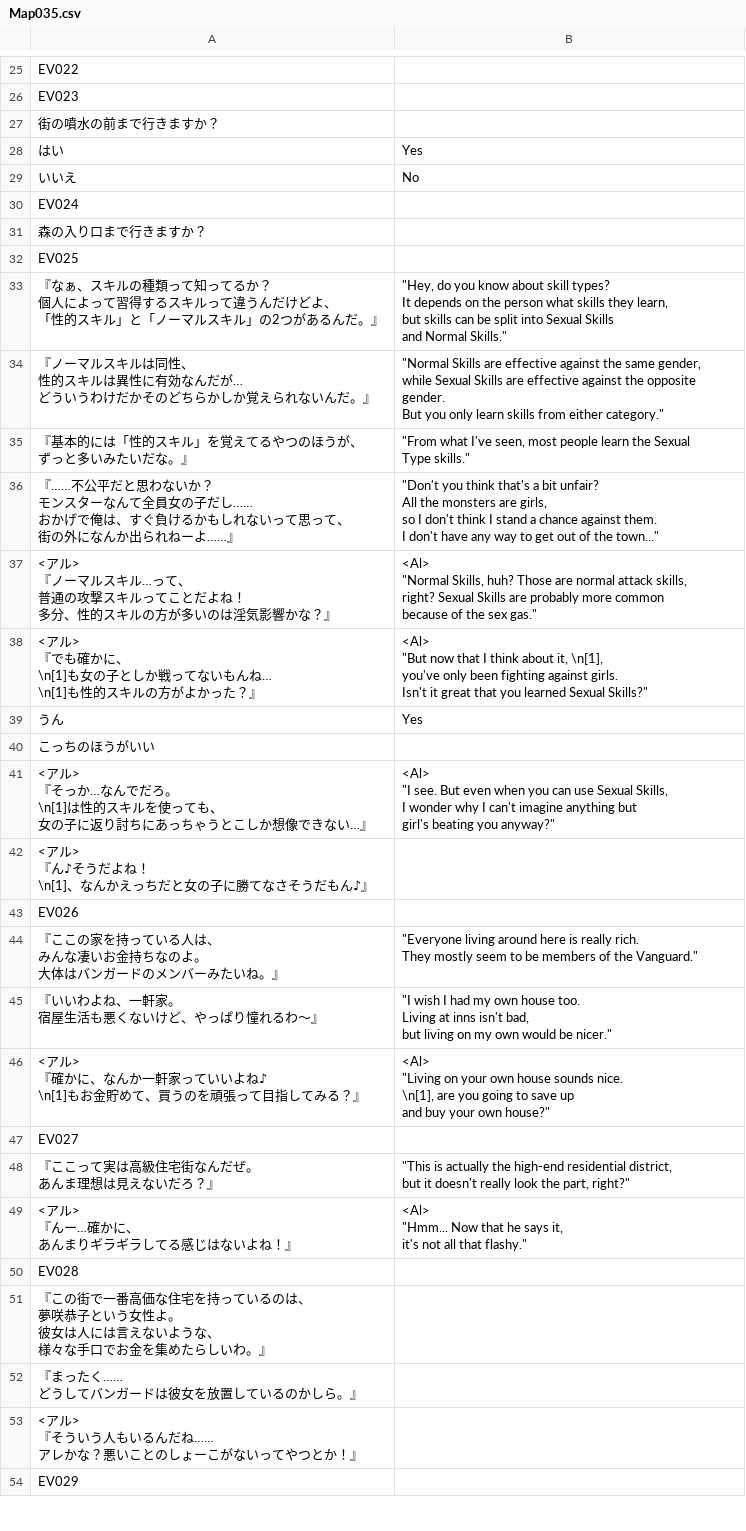
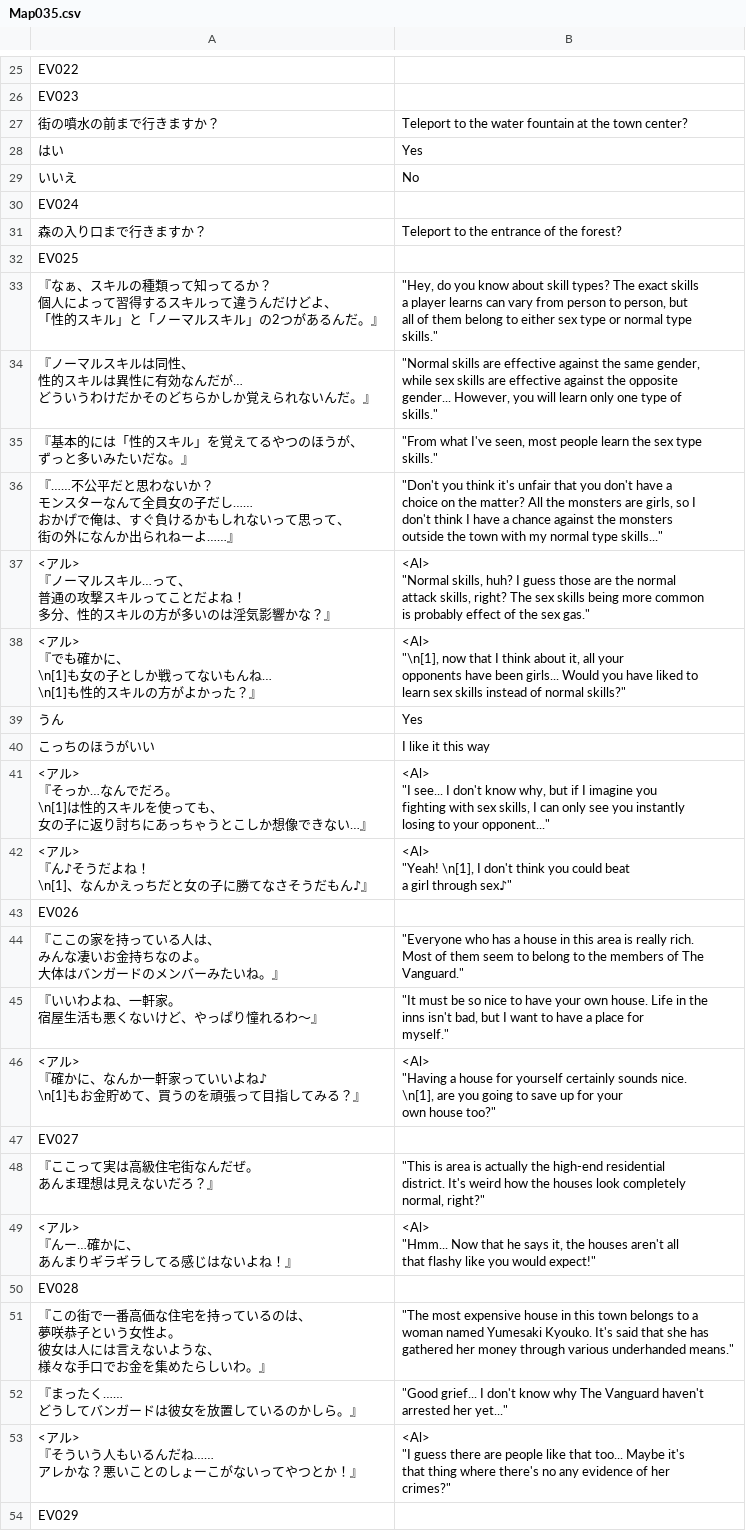
Before and after one commit to PummelsTL/TowerOfAlfimia, a CSV file: www/data/Map035.csv, drawn as a sheet; only a part is shown, gaps mark what is left out; the diff covers the shown part only.

Commit message:
Town South NPCs edit 100%

```diff
--- a/www/data/Map035.csv
+++ b/www/data/Map035.csv
@@ -28,3 +30,3 @@
 "EV023",""
-"街の噴水の前まで行きますか？",""
+"街の噴水の前まで行きますか？","Teleport to the water fountain at the town center?"
 "はい","Yes"
@@ -32,86 +34,96 @@
 "EV024",""
-"森の入り口まで行きますか？",""
+"森の入り口まで行きますか？","Teleport to the entrance of the forest?"
 "EV025",""
-"『なぁ、スキルの種類って知ってるか？
-　個人によって習得するスキルって違うんだけどよ、
-　「性的スキル」と「ノーマルスキル」の2つがあるんだ。』","""Hey, do you know about skill types?
- It depends on the person what skills they learn,
- but skills can be split into Sexual Skills
- and Normal Skills."""
-"『ノーマルスキルは同性、
-　性的スキルは異性に有効なんだが…
-　どういうわけだかそのどちらかしか覚えられないんだ。』","""Normal Skills are effective against the same gender,
- while Sexual Skills are effective against the opposite
- gender.
- But you only learn skills from either category."""
-"『基本的には「性的スキル」を覚えてるやつのほうが、
-　ずっと多いみたいだな。』","""From what I've seen, most people learn the Sexual
- Type skills."""
-"『……不公平だと思わないか？
-　モンスターなんて全員女の子だし……
-　おかげで俺は、すぐ負けるかもしれないって思って、
-　街の外になんか出られねーよ……』","""Don't you think that's a bit unfair?
- All the monsters are girls,
- so I don't think I stand a chance against them.
- I don't have any way to get out of the town..."""
-"<アル>
-『ノーマルスキル…って、
-　普通の攻撃スキルってことだよね！
-　多分、性的スキルの方が多いのは淫気影響かな？』","<Al>
-""Normal Skills, huh? Those are normal attack skills,
- right? Sexual Skills are probably more common
-  because of the sex gas."""
-"<アル>
-『でも確かに、
-　\n[1]も女の子としか戦ってないもんね…
-　\n[1]も性的スキルの方がよかった？』","<Al>
-""But now that I think about it, \n[1],
- you've only been fighting against girls.
- Isn't it great that you learned Sexual Skills?"""
+"『なぁ、スキルの種類って知ってるか？
+　個人によって習得するスキルって違うんだけどよ、
+　「性的スキル」と「ノーマルスキル」の2つがあるんだ。』","""Hey, do you know about skill types? The exact skills
+ a player learns can vary from person to person, but
+ all of them belong to either sex type or normal type
+ skills."""
+"『ノーマルスキルは同性、
+　性的スキルは異性に有効なんだが…
+　どういうわけだかそのどちらかしか覚えられないんだ。』","""Normal skills are effective against the same gender,
+ while sex skills are effective against the opposite
+ gender... However, you will learn only one type of
+ skills."""
+"『基本的には「性的スキル」を覚えてるやつのほうが、
+　ずっと多いみたいだな。』","""From what I've seen, most people learn the sex type
+ skills."""
+"『……不公平だと思わないか？
+　モンスターなんて全員女の子だし……
+　おかげで俺は、すぐ負けるかもしれないって思って、
+　街の外になんか出られねーよ……』","""Don't you think it's unfair that you don't have a
+ choice on the matter? All the monsters are girls, so I
+ don't think I have a chance against the monsters
+ outside the town with my normal type skills..."""
+"<アル>
+『ノーマルスキル…って、
+　普通の攻撃スキルってことだよね！
+　多分、性的スキルの方が多いのは淫気影響かな？』","<Al>
+""Normal skills, huh? I guess those are the normal
+ attack skills, right? The sex skills being more common
+ is probably effect of the sex gas."""
+"<アル>
+『でも確かに、
+　\n[1]も女の子としか戦ってないもんね…
+　\n[1]も性的スキルの方がよかった？』","<Al>
+""\n[1], now that I think about it, all your
+ opponents have been girls... Would you have liked to
+ learn sex skills instead of normal skills?"""
 "うん","Yes"
-"こっちのほうがいい",""
-"<アル>
-『そっか…なんでだろ。
-　\n[1]は性的スキルを使っても、
-　女の子に返り討ちにあっちゃうとこしか想像できない…』","<Al>
-""I see. But even when you can use Sexual Skills,
- I wonder why I can't imagine anything but
- girl's beating you anyway?"""
-"<アル>
-『ん♪そうだよね！
-　\n[1]、なんかえっちだと女の子に勝てなさそうだもん♪』",""
+"こっちのほうがいい","I like it this way"
+"<アル>
+『そっか…なんでだろ。
+　\n[1]は性的スキルを使っても、
+　女の子に返り討ちにあっちゃうとこしか想像できない…』","<Al>
+""I see... I don't know why, but if I imagine you
+ fighting with sex skills, I can only see you instantly
+ losing to your opponent..."""
+"<アル>
+『ん♪そうだよね！
+　\n[1]、なんかえっちだと女の子に勝てなさそうだもん♪』","<Al>
+""Yeah! \n[1], I don't think you could beat
+ a girl through sex♪"""
 "EV026",""
-"『ここの家を持っている人は、
-　みんな凄いお金持ちなのよ。
-　大体はバンガードのメンバーみたいね。』","""Everyone living around here is really rich.
- They mostly seem to be members of the Vanguard."""
-"『いいわよね、一軒家。
-　宿屋生活も悪くないけど、やっぱり憧れるわ～』","""I wish I had my own house too.
- Living at inns isn't bad,
- but living on my own would be nicer."""
-"<アル>
-『確かに、なんか一軒家っていいよね♪
-　\n[1]もお金貯めて、買うのを頑張って目指してみる？』","<Al>
-""Living on your own house sounds nice.
- \n[1], are you going to save up
- and buy your own house?"""
+"『ここの家を持っている人は、
+　みんな凄いお金持ちなのよ。
+　大体はバンガードのメンバーみたいね。』","""Everyone who has a house in this area is really rich.
+ Most of them seem to belong to the members of The
+ Vanguard."""
+"『いいわよね、一軒家。
+　宿屋生活も悪くないけど、やっぱり憧れるわ～』","""It must be so nice to have your own house. Life in the
+ inns isn't bad, but I want to have a place for
+ myself."""
+"<アル>
+『確かに、なんか一軒家っていいよね♪
+　\n[1]もお金貯めて、買うのを頑張って目指してみる？』","<Al>
+""Having a house for yourself certainly sounds nice.
+ \n[1], are you going to save up for your
+ own house too?"""
 "EV027",""
-"『ここって実は高級住宅街なんだぜ。
-　あんま理想は見えないだろ？』","""This is actually the high-end residential district,
- but it doesn't really look the part, right?"""
-"<アル>
-『んー…確かに、
-　あんまりギラギラしてる感じはないよね！』","<Al>
-""Hmm... Now that he says it,
- it's not all that flashy."""
+"『ここって実は高級住宅街なんだぜ。
+　あんま理想は見えないだろ？』","""This is area is actually the high-end residential
+ district. It's weird how the houses look completely
+ normal, right?"""
+"<アル>
+『んー…確かに、
+　あんまりギラギラしてる感じはないよね！』","<Al>
+""Hmm... Now that he says it, the houses aren't all
+ that flashy like you would expect!"""
 "EV028",""
-"『この街で一番高価な住宅を持っているのは、
-　夢咲恭子という女性よ。
-　彼女は人には言えないような、
-　様々な手口でお金を集めたらしいわ。』",""
-"『まったく……
-　どうしてバンガードは彼女を放置しているのかしら。』",""
-"<アル>
-『そういう人もいるんだね……
-　アレかな？悪いことのしょーこがないってやつとか！』",""
+"『この街で一番高価な住宅を持っているのは、
+　夢咲恭子という女性よ。
+　彼女は人には言えないような、
+　様々な手口でお金を集めたらしいわ。』","""The most expensive house in this town belongs to a
+ woman named Yumesaki Kyouko. It's said that she has
+ gathered her money through various underhanded means."""
+"『まったく……
+　どうしてバンガードは彼女を放置しているのかしら。』","""Good grief... I don't know why The Vanguard haven't
+ arrested her yet..."""
+"<アル>
+『そういう人もいるんだね……
+　アレかな？悪いことのしょーこがないってやつとか！』","<Al>
+""I guess there are people like that too... Maybe it's
+ that thing where there's no any evidence of her
+ crimes?"""
 "EV029",""
```
Also changed, not shown: 10 edited cells elsewhere in this file.
